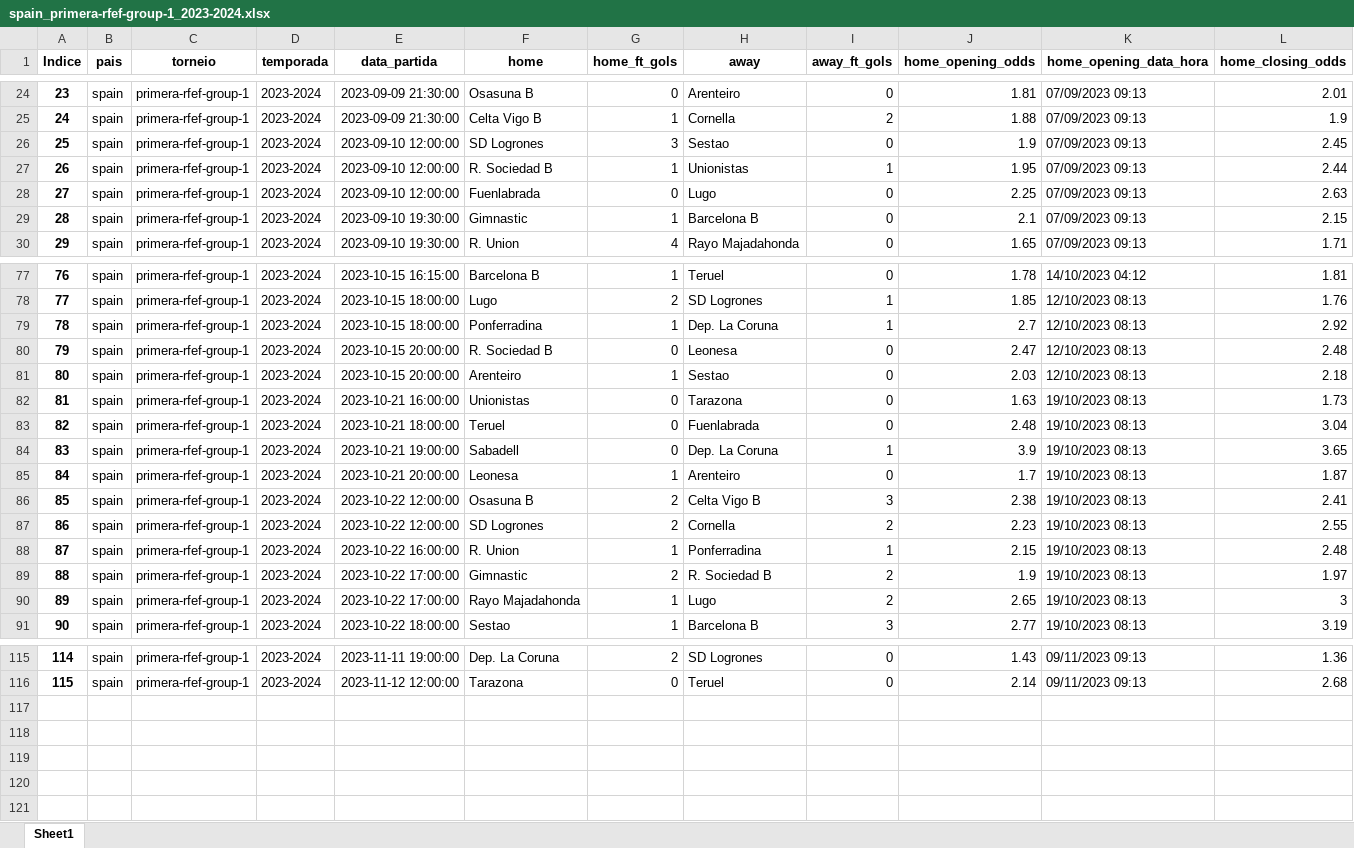
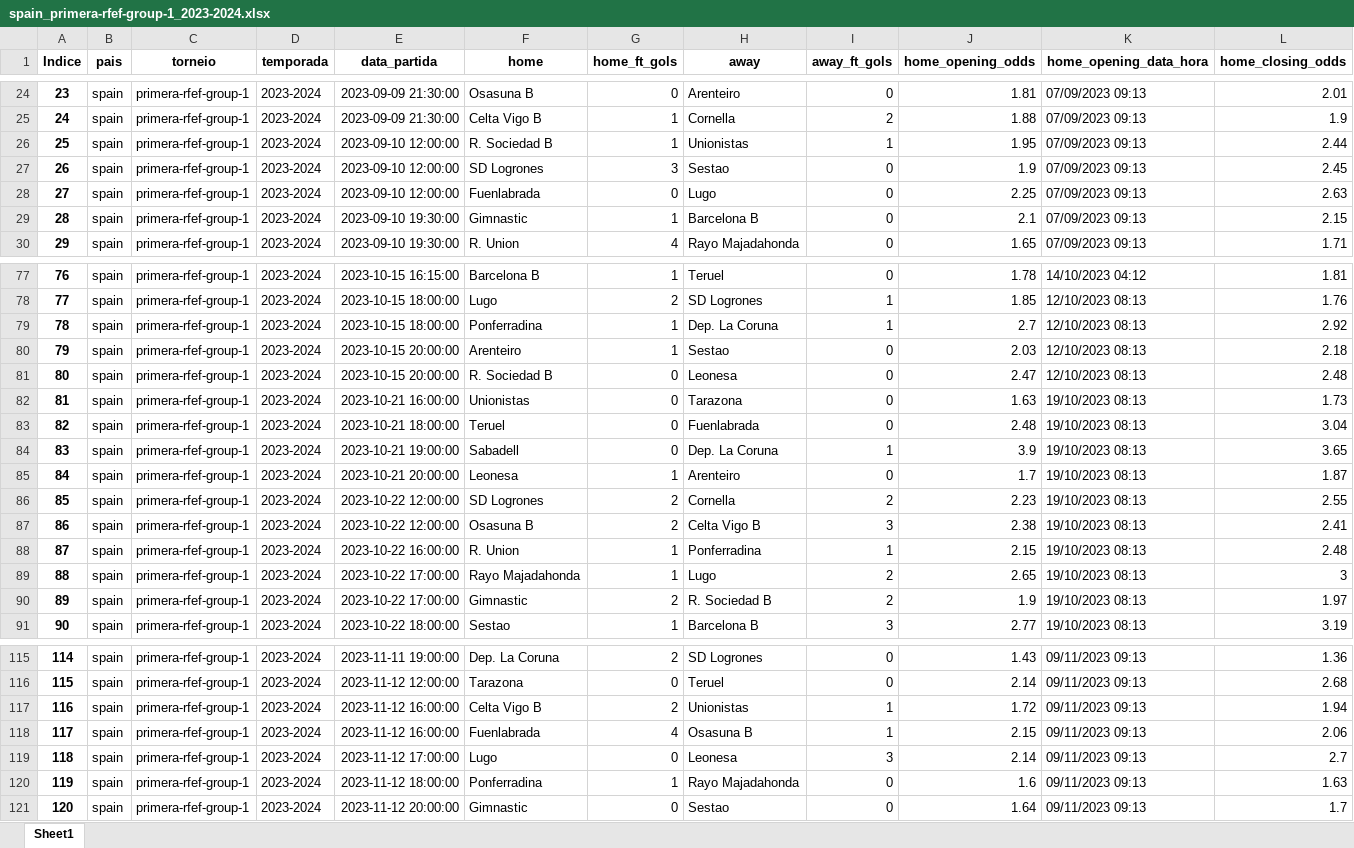
Before and after one commit to tarciziojrdf/poco, an Excel workbook: 2023/spain_primera-rfef-group-1_2023-2024.xlsx, sheet Sheet1, drawn as a sheet; only a part is shown, gaps mark what is left out; values as stored, in another font and other column widths than the file's, no borders; addresses are those after the commit; rows hold the shown columns only; the diff covers the shown part only; the diff names each change by its address in the sheet, - before the commit and + after, or states it on an @@ line.

```diff
--- a/2023/spain_primera-rfef-group-1_2023-2024.xlsx (sheet Sheet1)
+++ b/2023/spain_primera-rfef-group-1_2023-2024.xlsx (sheet Sheet1)
@@ row 27 moved to row 26: 25 @@
@@ column A (Indice) renumbered between rows 27 and 97 @@
@@ row 81 moved to row 80: 79 @@
@@ row 87 moved to row 86: 85 @@
@@ row 90 moved to row 89: 88 @@
+row 117: 116 | spain | primera-rfef-group-1 | 2023-2024 | 2023-11-12 16:00:00 | Celta Vigo B | 2 | Unionistas | 1 | 1.72 | 09/11/2023 09:13 | 1.94
+row 118: 117 | spain | primera-rfef-group-1 | 2023-2024 | 2023-11-12 16:00:00 | Fuenlabrada | 4 | Osasuna B | 1 | 2.15 | 09/11/2023 09:13 | 2.06
+row 119: 118 | spain | primera-rfef-group-1 | 2023-2024 | 2023-11-12 17:00:00 | Lugo | 0 | Leonesa | 3 | 2.14 | 09/11/2023 09:13 | 2.7
+row 120: 119 | spain | primera-rfef-group-1 | 2023-2024 | 2023-11-12 18:00:00 | Ponferradina | 1 | Rayo Majadahonda | 0 | 1.6 | 09/11/2023 09:13 | 1.63
+row 121: 120 | spain | primera-rfef-group-1 | 2023-2024 | 2023-11-12 20:00:00 | Gimnastic | 0 | Sestao | 0 | 1.64 | 09/11/2023 09:13 | 1.7
```
Also changed, not shown: 3 moved rows elsewhere in this sheet, 2023/argentina_copa-de-la-liga-profesional_2023.xlsx, 2023/hungary_merkantil-bank-liga_2023-2024.xlsx, 41 other files.
